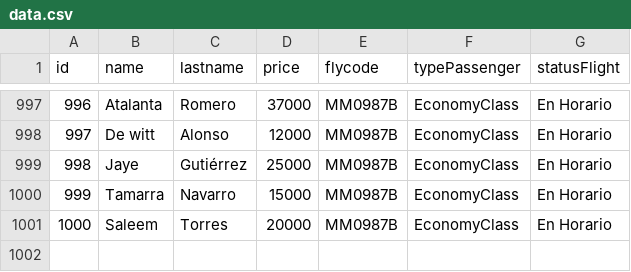
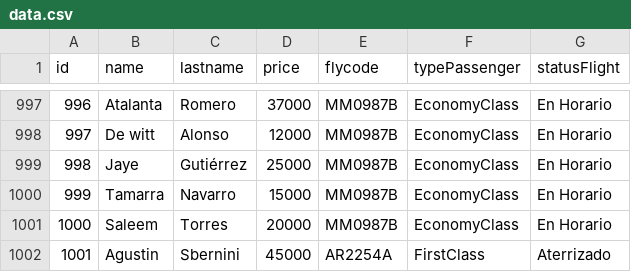
Before and after one commit to AgustinSbernini/tp_laboratorio_1, a CSV file: TP_[3]/data.csv, drawn as a sheet; only a part is shown, gaps mark what is left out; the diff names each change by its address in the sheet, - before the commit and + after, or states it on an @@ line.

```diff
--- a/TP_[3]/data.csv
+++ b/TP_[3]/data.csv
+row 1002: 1001 | Agustin | Sbernini | 45000 | AR2254A | FirstClass | Aterrizado
```
Also changed, not shown: 9 other files.
